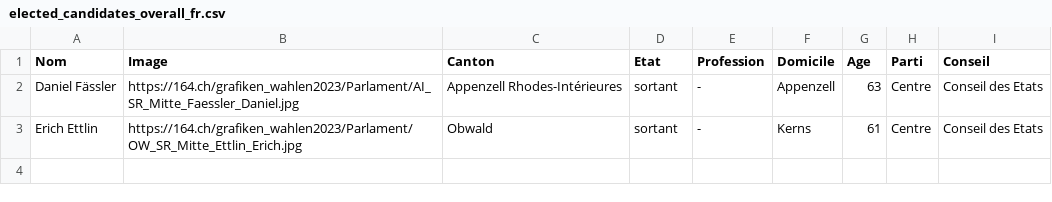
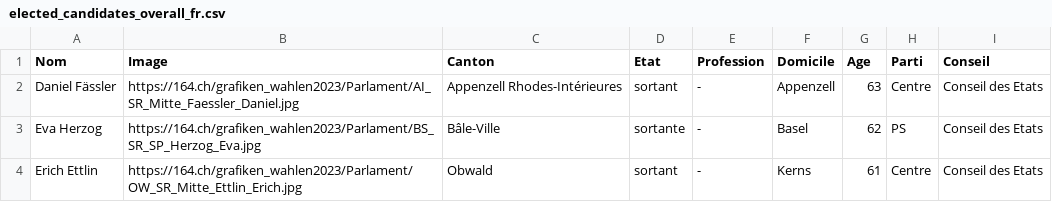
Before and after one commit to awp-finanznachrichten/sda_eidgenoessische_wahlen_datafeed, a CSV file: Output/elected_candidates_overall_fr.csv, drawn as a sheet; the diff names each change by its address in the sheet, - before the commit and + after, or states it on an @@ line.

```diff
--- a/Output/elected_candidates_overall_fr.csv
+++ b/Output/elected_candidates_overall_fr.csv
+row 3: Eva Herzog | https://164.ch/grafiken_wahlen2023/Parlament/BS_SR_SP_Herzog_Eva.jpg | Bâle-Ville | sortante | - | Basel | 62 | PS | Conseil des Etats
```
Also changed, not shown: Output/elected_candidates_overall_de.csv, Output/elected_candidates_overall_it.csv, 3 other files.
